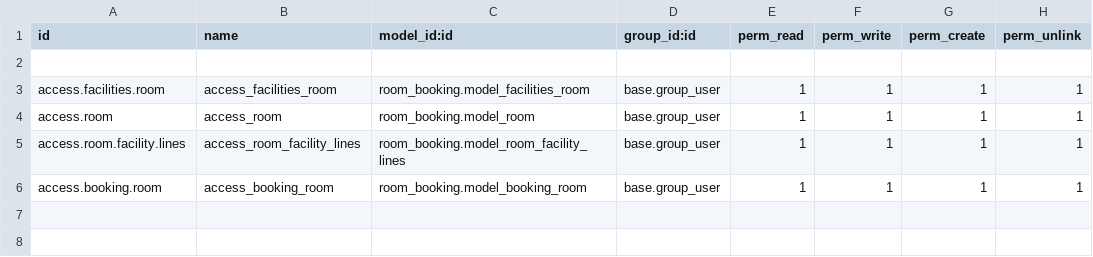
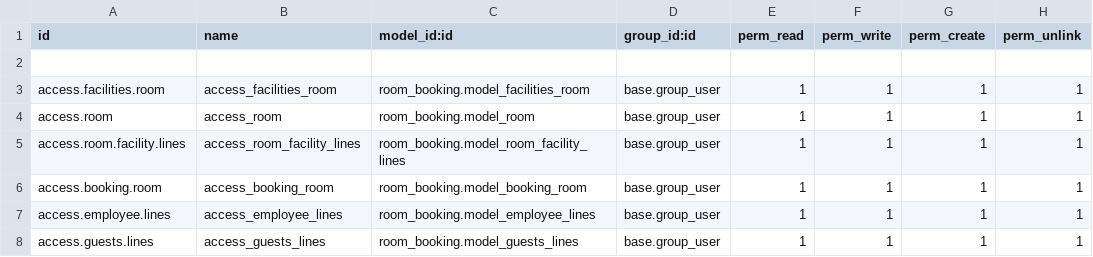
Before and after one commit to fageer/odoo15, a CSV file: custom_addons/room_booking/security/ir.model.access.csv, drawn as a sheet; the diff names each change by its address in the sheet, - before the commit and + after, or states it on an @@ line.

Commit message:
Booking Room Module Task, Day16

```diff
--- a/custom_addons/room_booking/security/ir.model.access.csv
+++ b/custom_addons/room_booking/security/ir.model.access.csv
+row 7: access.employee.lines | access_employee_lines | room_booking.model_employee_lines | base.group_user | 1 | 1 | 1 | 1
+row 8: access.guests.lines | access_guests_lines | room_booking.model_guests_lines | base.group_user | 1 | 1 | 1 | 1
```
Also changed, not shown: 3 other files.
